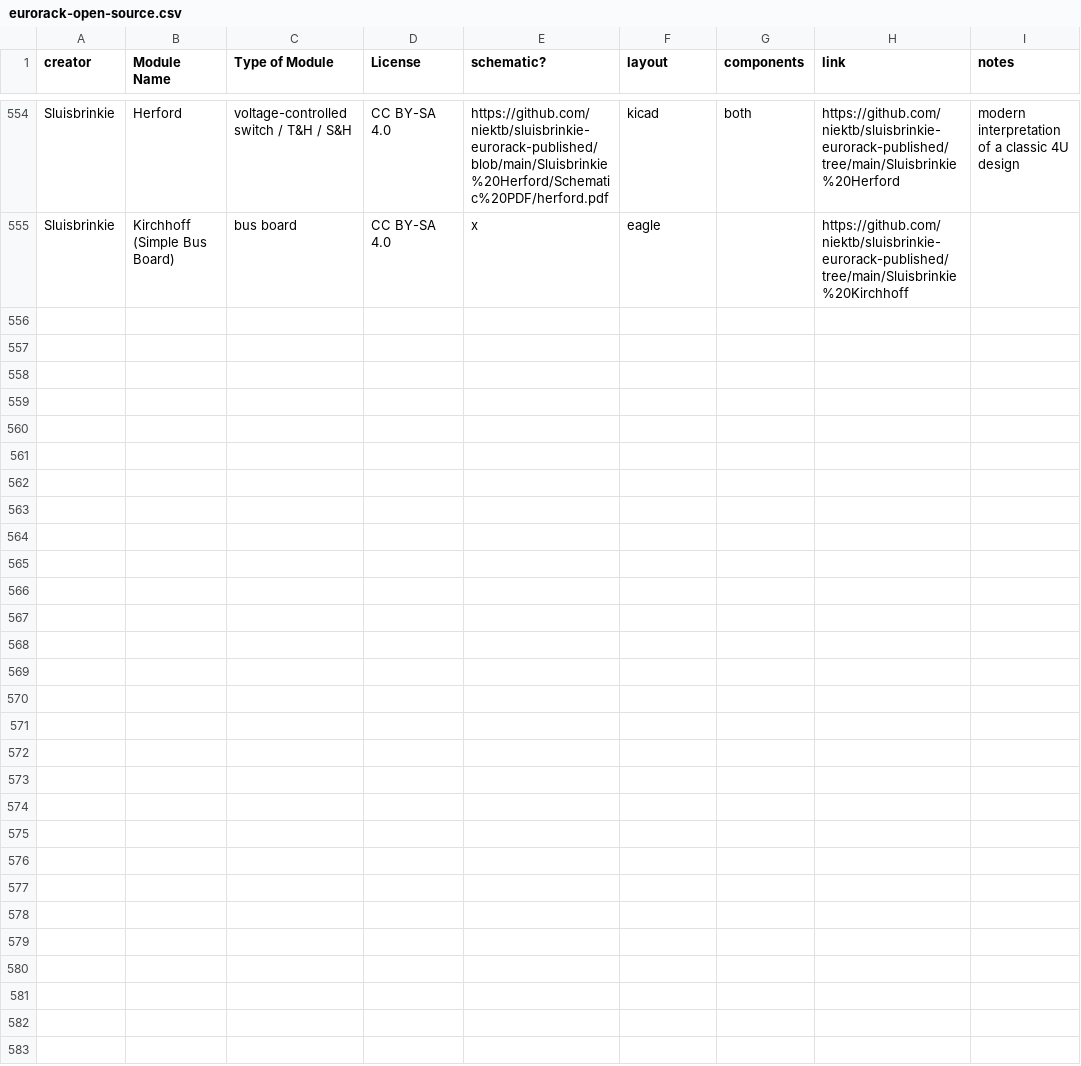
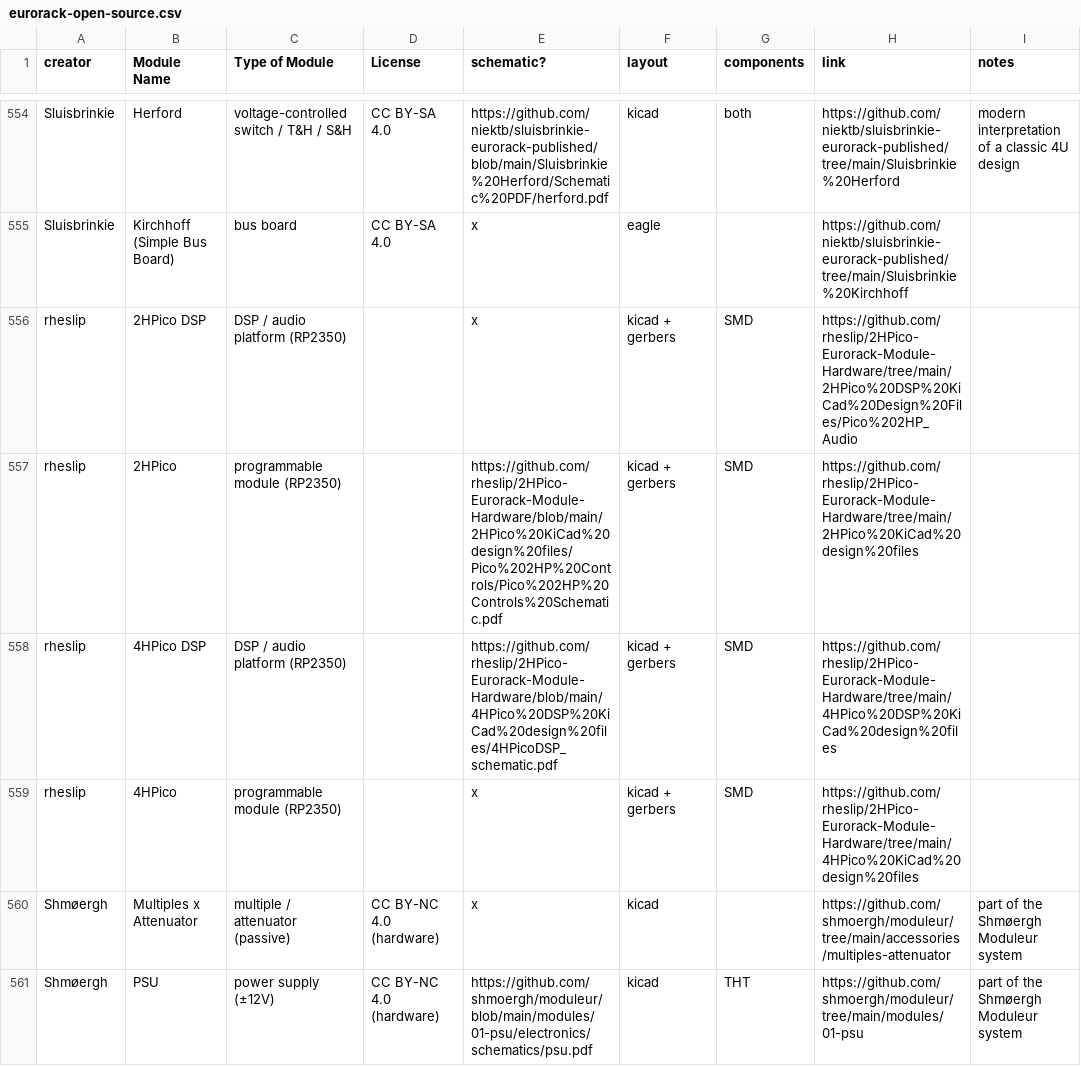
Before and after one commit to daaaaaaaaaniel/my-awesome-eurorack, a CSV file: eurorack-open-source.csv, drawn as a sheet; only a part is shown, gaps mark what is left out; the diff names each change by its address in the sheet, - before the commit and + after, or states it on an @@ line.

```diff
--- a/eurorack-open-source.csv
+++ b/eurorack-open-source.csv
+row 556: rheslip | 2HPico DSP | DSP / audio platform (RP2350) |  | x | kicad + gerbers | SMD | https://github.com/rheslip/2HPico-Eurorack-Module-Hardware/tree/main/2HPico%20DSP%20KiCad%20Design%20Files/Pico%202HP_Audio
+row 557: rheslip | 2HPico | programmable module (RP2350) |  | https://github.com/rheslip/2HPico-Eurorack-Module-Hardware/blob/main/2HPico%20KiCad%20design%20files/Pico%202HP%20Controls/Pico%202HP%20Controls%20Schematic.pdf | kicad + gerbers | SMD | https://github.com/rheslip/2HPico-Eurorack-Module-Hardware/tree/main/2HPico%20KiCad%20design%20files
+row 558: rheslip | 4HPico DSP | DSP / audio platform (RP2350) |  | https://github.com/rheslip/2HPico-Eurorack-Module-Hardware/blob/main/4HPico%20DSP%20KiCad%20design%20files/4HPicoDSP_schematic.pdf | kicad + gerbers | SMD | https://github.com/rheslip/2HPico-Eurorack-Module-Hardware/tree/main/4HPico%20DSP%20KiCad%20design%20files
+row 559: rheslip | 4HPico | programmable module (RP2350) |  | x | kicad + gerbers | SMD | https://github.com/rheslip/2HPico-Eurorack-Module-Hardware/tree/main/4HPico%20KiCad%20design%20files
+row 560: Shmøergh | Multiples x Attenuator | multiple / attenuator (passive) | CC BY-NC 4.0 (hardware) | x | kicad |  | https://github.com/shmoergh/moduleur/tree/main/accessories/multiples-attenuator | part of the Shmøergh Moduleur system
+row 561: Shmøergh | PSU | power supply (±12V) | CC BY-NC 4.0 (hardware) | https://github.com/shmoergh/moduleur/blob/main/modules/01-psu/electronics/schematics/psu.pdf | kicad | THT | https://github.com/shmoergh/moduleur/tree/main/modules/01-psu | part of the Shmøergh Moduleur system
```
Also changed, not shown: data/modules.tsv, data/runlist.tsv, 4 other files.
